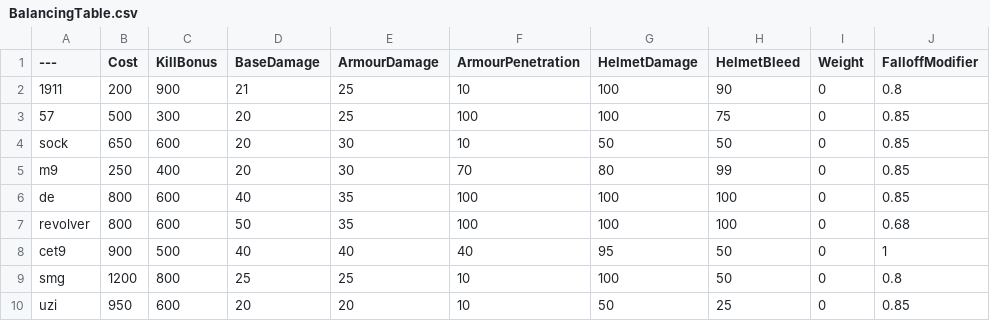
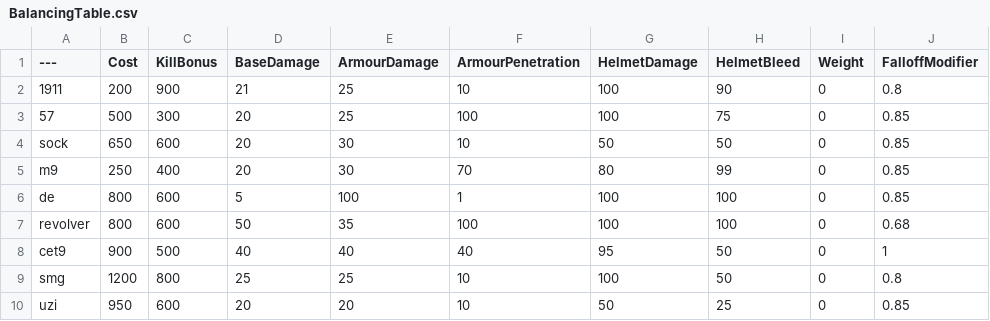
Before and after one commit to Brycen12345678/BalancingTable, a CSV file: BalancingTable.csv, drawn as a sheet; only a part is shown; the diff names each change by its address in the sheet, - before the commit and + after, or states it on an @@ line.

Commit message:
Update BalancingTable.csv

```diff
--- a/BalancingTable.csv
+++ b/BalancingTable.csv
-D6 (BaseDamage): 40
+D6 (BaseDamage): 5
-E6 (ArmourDamage): 35
+E6 (ArmourDamage): 100
-F6 (ArmourPenetration): 100
+F6 (ArmourPenetration): 1
```
